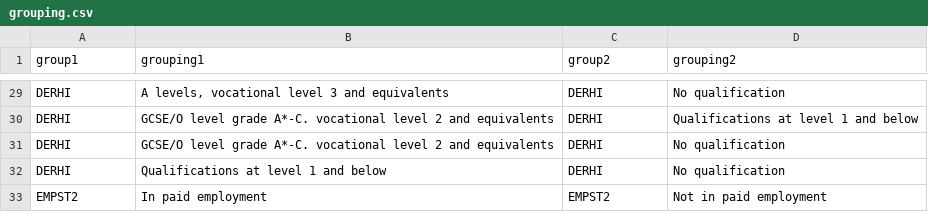
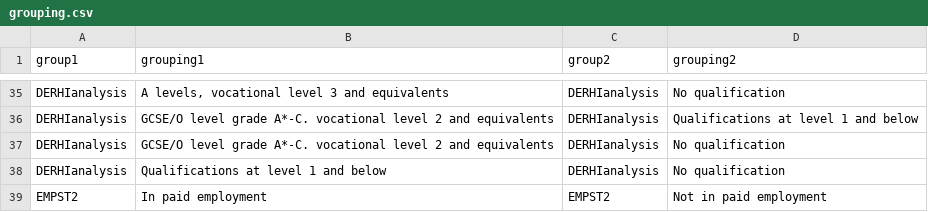
Before and after one commit to NISRA-Tech-Lab/71-ssb-pcos, a CSV file: code/significance testing/exploratory_analysis/inputs/grouping.csv, drawn as a sheet; only a part is shown, gaps mark what is left out; addresses are those after the commit; the diff covers the shown part only; the diff names each change by its address in the sheet, - before the commit and + after, or states it on an @@ line.

Commit message:
new groupings for sig testing

```diff
--- a/code/significance testing/exploratory_analysis/inputs/grouping.csv
+++ b/code/significance testing/exploratory_analysis/inputs/grouping.csv
-A35:A38 (group1): DERHI
+A35:A38 (group1): DERHIanalysis
-C35:C38 (group2): DERHI
+C35:C38 (group2): DERHIanalysis
```
Also changed, not shown: 6 added rows and 22 edited cells elsewhere in this file, code/significance testing/exploratory_analysis/inputs/var.csv.
